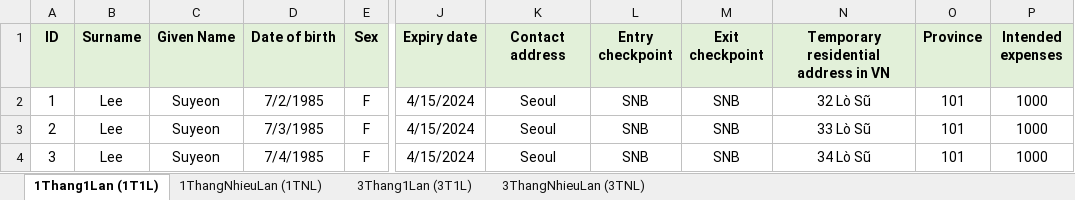
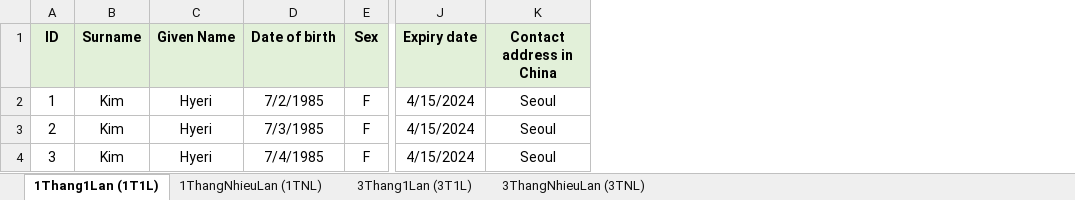
Before and after one commit to hieuthanh99/Sanji, an Excel workbook: 2023/09/26/20230926.xlsx, sheet 1Thang1Lan (1T1L), drawn as a sheet; only a part is shown, gaps mark what is left out; values as stored, in another font and other column widths than the file's, no borders; the diff names each change by its address in the sheet, - before the commit and + after, or states it on an @@ line.

```diff
--- a/2023/09/26/20230926.xlsx (sheet 1Thang1Lan (1T1L))
+++ b/2023/09/26/20230926.xlsx (sheet 1Thang1Lan (1T1L))
-column L (Entry checkpoint), rows 2-4: all SNB
-column M (Exit checkpoint), rows 2-4: all SNB
-column N, rows 1-4: Temporary residential address in VN | 32 Lò Sũ | 33 Lò Sũ | 34 Lò Sũ
-column O (Province), rows 2-4: all 101
-column P (Intended expenses), rows 2-4: all 1000
-K1: Contact address
+K1: Contact address in China
-B2:B4 (Surname): Lee
+B2:B4 (Surname): Kim
-C2:C4 (Given Name): Suyeon
+C2:C4 (Given Name): Hyeri
```
Also changed, not shown: sheet 3Thang1Lan (3T1L), sheet 3ThangNhieuLan (3TNL), sheet 1ThangNhieuLan (1TNL), 4 other files.
